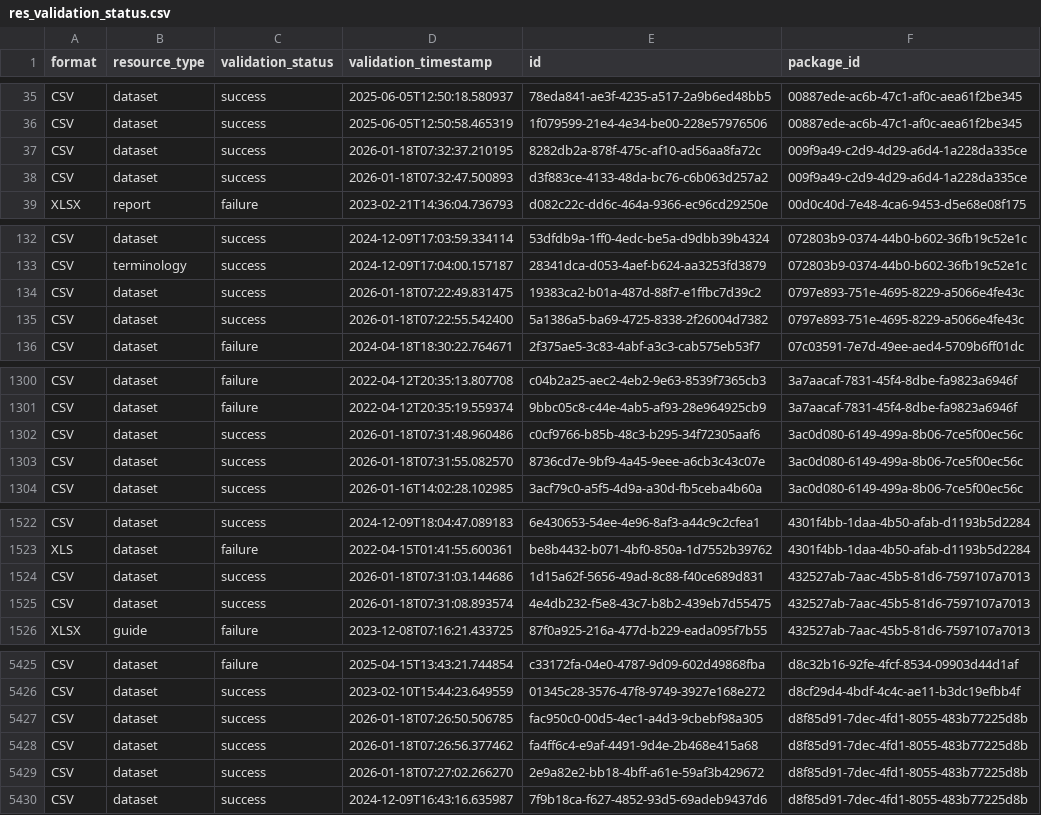
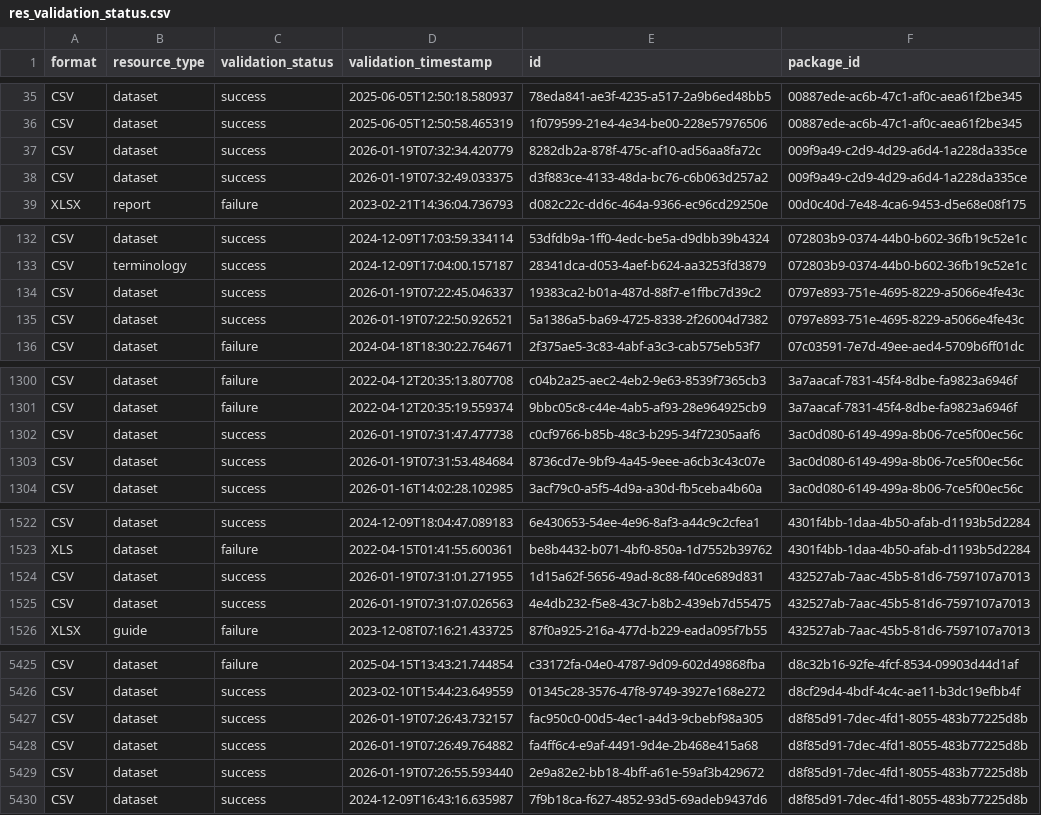
Before and after one commit to open-data/analytics-corporate-reporting, a CSV file: datastore_tracker/res_validation_status.csv, drawn as a sheet; only a part is shown, gaps mark what is left out; the diff covers the shown part only.

```diff
--- a/datastore_tracker/res_validation_status.csv
+++ b/datastore_tracker/res_validation_status.csv
@@ -36,4 +36,4 @@ CSV,dataset,success,2025-06-05T12:50:18.580937,78eda841-ae3f-4235-a517-2a9b6ed48
 CSV,dataset,success,2025-06-05T12:50:58.465319,1f079599-21e4-4e34-be00-228e57976506,00887ede-ac6b-47c1-af0c-aea61f2be345
-CSV,dataset,success,2026-01-18T07:32:37.210195,8282db2a-878f-475c-af10-ad56aa8fa72c,009f9a49-c2d9-4d29-a6d4-1a228da335ce
-CSV,dataset,success,2026-01-18T07:32:47.500893,d3f883ce-4133-48da-bc76-c6b063d257a2,009f9a49-c2d9-4d29-a6d4-1a228da335ce
+CSV,dataset,success,2026-01-19T07:32:34.420779,8282db2a-878f-475c-af10-ad56aa8fa72c,009f9a49-c2d9-4d29-a6d4-1a228da335ce
+CSV,dataset,success,2026-01-19T07:32:49.033375,d3f883ce-4133-48da-bc76-c6b063d257a2,009f9a49-c2d9-4d29-a6d4-1a228da335ce
 XLSX,report,failure,2023-02-21T14:36:04.736793,d082c22c-dd6c-464a-9366-ec96cd29250e,00d0c40d-7e48-4ca6-9453-d5e68e08f175
@@ -133,4 +133,4 @@ CSV,dataset,success,2024-12-09T17:03:59.334114,53dfdb9a-1ff0-4edc-be5a-d9dbb39b4
 CSV,terminology,success,2024-12-09T17:04:00.157187,28341dca-d053-4aef-b624-aa3253fd3879,072803b9-0374-44b0-b602-36fb19c52e1c
-CSV,dataset,success,2026-01-18T07:22:49.831475,19383ca2-b01a-487d-88f7-e1ffbc7d39c2,0797e893-751e-4695-8229-a5066e4fe43c
-CSV,dataset,success,2026-01-18T07:22:55.542400,5a1386a5-ba69-4725-8338-2f26004d7382,0797e893-751e-4695-8229-a5066e4fe43c
+CSV,dataset,success,2026-01-19T07:22:45.046337,19383ca2-b01a-487d-88f7-e1ffbc7d39c2,0797e893-751e-4695-8229-a5066e4fe43c
+CSV,dataset,success,2026-01-19T07:22:50.926521,5a1386a5-ba69-4725-8338-2f26004d7382,0797e893-751e-4695-8229-a5066e4fe43c
 CSV,dataset,failure,2024-04-18T18:30:22.764671,2f375ae5-3c83-4abf-a3c3-cab575eb53f7,07c03591-7e7d-49ee-aed4-5709b6ff01dc
@@ -1301,4 +1301,4 @@ CSV,dataset,failure,2022-04-12T20:35:13.807708,c04b2a25-aec2-4eb2-9e63-8539f7365
 CSV,dataset,failure,2022-04-12T20:35:19.559374,9bbc05c8-c44e-4ab5-af93-28e964925cb9,3a7aacaf-7831-45f4-8dbe-fa9823a6946f
-CSV,dataset,success,2026-01-18T07:31:48.960486,c0cf9766-b85b-48c3-b295-34f72305aaf6,3ac0d080-6149-499a-8b06-7ce5f00ec56c
-CSV,dataset,success,2026-01-18T07:31:55.082570,8736cd7e-9bf9-4a45-9eee-a6cb3c43c07e,3ac0d080-6149-499a-8b06-7ce5f00ec56c
+CSV,dataset,success,2026-01-19T07:31:47.477738,c0cf9766-b85b-48c3-b295-34f72305aaf6,3ac0d080-6149-499a-8b06-7ce5f00ec56c
+CSV,dataset,success,2026-01-19T07:31:53.484684,8736cd7e-9bf9-4a45-9eee-a6cb3c43c07e,3ac0d080-6149-499a-8b06-7ce5f00ec56c
 CSV,dataset,success,2026-01-16T14:02:28.102985,3acf79c0-a5f5-4d9a-a30d-fb5ceba4b60a,3ac0d080-6149-499a-8b06-7ce5f00ec56c
@@ -1523,4 +1523,4 @@ CSV,dataset,success,2024-12-09T18:04:47.089183,6e430653-54ee-4e96-8af3-a44c9c2cf
 XLS,dataset,failure,2022-04-15T01:41:55.600361,be8b4432-b071-4bf0-850a-1d7552b39762,4301f4bb-1daa-4b50-afab-d1193b5d2284
-CSV,dataset,success,2026-01-18T07:31:03.144686,1d15a62f-5656-49ad-8c88-f40ce689d831,432527ab-7aac-45b5-81d6-7597107a7013
-CSV,dataset,success,2026-01-18T07:31:08.893574,4e4db232-f5e8-43c7-b8b2-439eb7d55475,432527ab-7aac-45b5-81d6-7597107a7013
+CSV,dataset,success,2026-01-19T07:31:01.271955,1d15a62f-5656-49ad-8c88-f40ce689d831,432527ab-7aac-45b5-81d6-7597107a7013
+CSV,dataset,success,2026-01-19T07:31:07.026563,4e4db232-f5e8-43c7-b8b2-439eb7d55475,432527ab-7aac-45b5-81d6-7597107a7013
 XLSX,guide,failure,2023-12-08T07:16:21.433725,87f0a925-216a-477d-b229-eada095f7b55,432527ab-7aac-45b5-81d6-7597107a7013
@@ -5426,5 +5426,5 @@ CSV,dataset,failure,2025-04-15T13:43:21.744854,c33172fa-04e0-4787-9d09-602d49868
 CSV,dataset,success,2023-02-10T15:44:23.649559,01345c28-3576-47f8-9749-3927e168e272,d8cf29d4-4bdf-4c4c-ae11-b3dc19efbb4f
-CSV,dataset,success,2026-01-18T07:26:50.506785,fac950c0-00d5-4ec1-a4d3-9cbebf98a305,d8f85d91-7dec-4fd1-8055-483b77225d8b
-CSV,dataset,success,2026-01-18T07:26:56.377462,fa4ff6c4-e9af-4491-9d4e-2b468e415a68,d8f85d91-7dec-4fd1-8055-483b77225d8b
-CSV,dataset,success,2026-01-18T07:27:02.266270,2e9a82e2-bb18-4bff-a61e-59af3b429672,d8f85d91-7dec-4fd1-8055-483b77225d8b
+CSV,dataset,success,2026-01-19T07:26:43.732157,fac950c0-00d5-4ec1-a4d3-9cbebf98a305,d8f85d91-7dec-4fd1-8055-483b77225d8b
+CSV,dataset,success,2026-01-19T07:26:49.764882,fa4ff6c4-e9af-4491-9d4e-2b468e415a68,d8f85d91-7dec-4fd1-8055-483b77225d8b
+CSV,dataset,success,2026-01-19T07:26:55.593440,2e9a82e2-bb18-4bff-a61e-59af3b429672,d8f85d91-7dec-4fd1-8055-483b77225d8b
 CSV,dataset,success,2024-12-09T16:43:16.635987,7f9b18ca-f627-4852-93d5-69adeb9437d6,d8f85d91-7dec-4fd1-8055-483b77225d8b
```
Also changed, not shown: 17 edited cells elsewhere in this file, datastore_tracker/DS_num_tracker.csv, datastore_tracker/ds-dictionary-use.csv, 4 other files.
